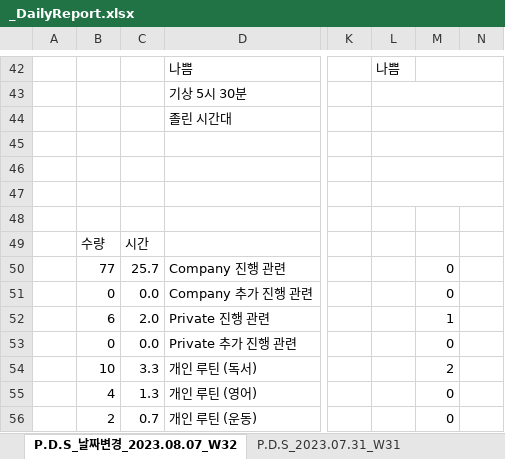
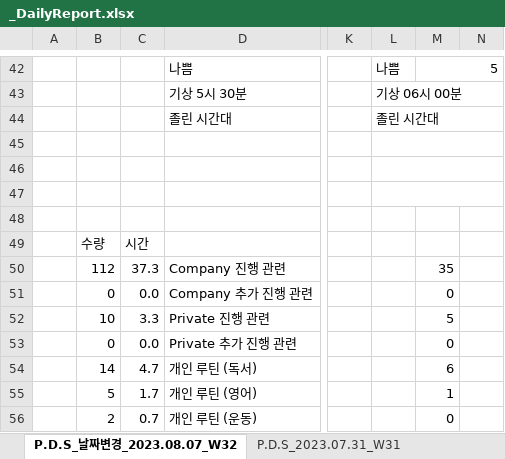
Before and after one commit to jcseo1028/jcseo1028.github.io, an Excel workbook: _qDailyReport/_DailyReport.xlsx, sheet P.D.S_날짜변경_2023.08.07_W32, drawn as a sheet; only a part is shown, gaps mark what is left out; values as stored, in another font and other column widths than the file's, no cell formats; charts and pictures and conditional formats not drawn; the diff covers the shown part only; the diff names each change by its address in the sheet, - before the commit and + after, or states it on an @@ line.

```diff
--- a/_qDailyReport/_DailyReport.xlsx (sheet P.D.S_날짜변경_2023.08.07_W32)
+++ b/_qDailyReport/_DailyReport.xlsx (sheet P.D.S_날짜변경_2023.08.07_W32)
-M42: (empty)
+M42: 5
-L43: (empty)
+L43: 기상 06시 00분
-L44: (empty)
+L44: 졸린 시간대
-B50: 77
+B50: 112
-C50: 25.7
+C50: 37.3
-M50: 0
+M50: 35
-B52: 6
+B52: 10
-C52: 2.0
+C52: 3.3
-M52: 1
+M52: 5
-B54: 10
+B54: 14
-C54: 3.3
+C54: 4.7
-M54: 2
+M54: 6
-B55: 4
+B55: 5
-C55: 1.3
+C55: 1.7
-M55: 0
+M55: 1
```
Also changed, not shown: 49 edited cells elsewhere in this sheet, sheet P.D.S_2022.11.28, sheet P.D.S_2022.10.17, sheet P.D.S_2022.10.10, sheet P.D.S_2022.11.21, sheet P.D.S_2022.10.24, sheet P.D.S_2022.11.07, 38 more sheets, cell formats, 4 other files.
